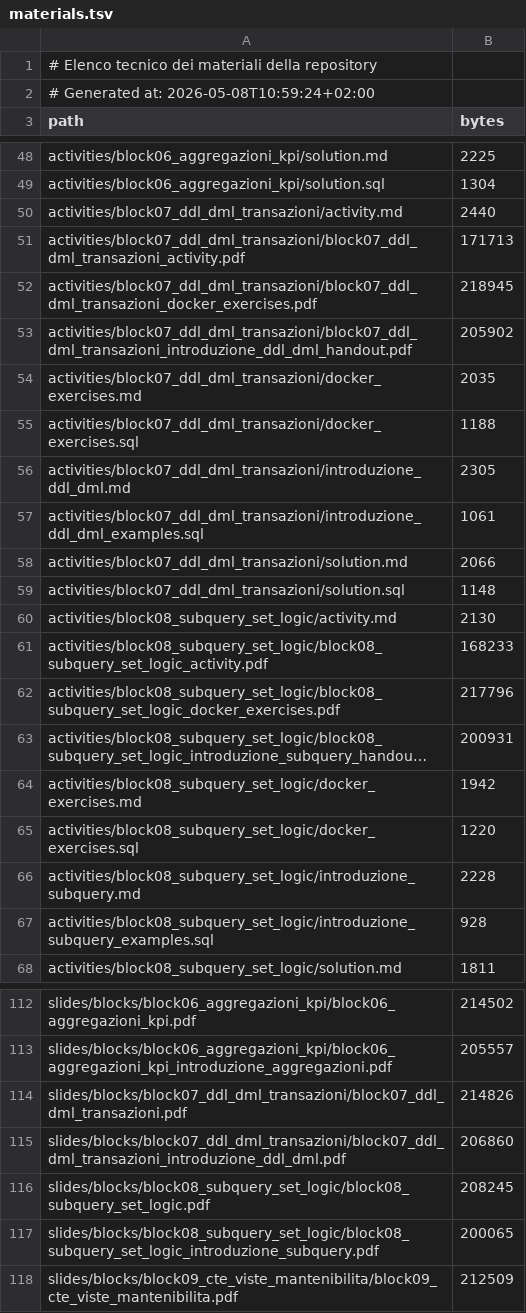
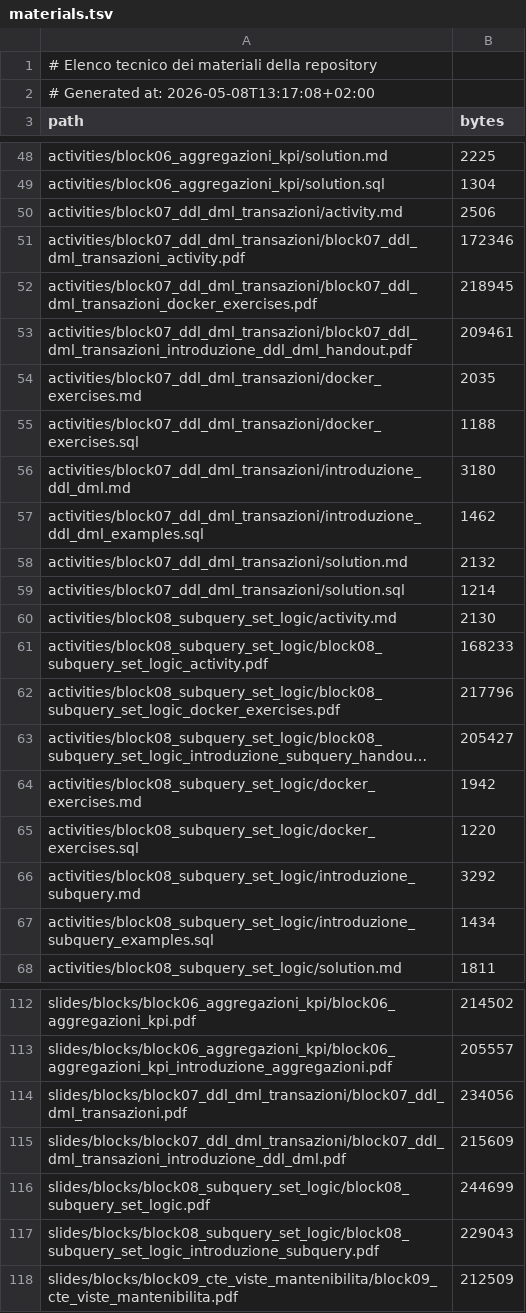
Before and after one commit to vollero/2026_UCBM_Academy_Master_ENEL, a TSV file: manifest/materials.tsv, drawn as a sheet; only a part is shown, gaps mark what is left out; long unchanged cells end in …; the diff covers the shown part only; the diff names each change by its address in the sheet, - before the commit and + after, or states it on an @@ line.

Commit message:
Expand blocks 7 and 8 teaching materials

```diff
--- a/manifest/materials.tsv
+++ b/manifest/materials.tsv
-A2 (path): # Generated at: 2026-05-08T10:59:24+02:00
+A2 (path): # Generated at: 2026-05-08T13:17:08+02:00
-B50 (bytes): 2440
+B50 (bytes): 2506
-B51 (bytes): 171713
+B51 (bytes): 172346
-B53 (bytes): 205902
+B53 (bytes): 209461
-B56 (bytes): 2305
+B56 (bytes): 3180
-B57 (bytes): 1061
+B57 (bytes): 1462
-B58 (bytes): 2066
+B58 (bytes): 2132
-B59 (bytes): 1148
+B59 (bytes): 1214
-B63 (bytes): 200931
+B63 (bytes): 205427
-B66 (bytes): 2228
+B66 (bytes): 3292
-B67 (bytes): 928
+B67 (bytes): 1434
-B114 (bytes): 214826
+B114 (bytes): 234056
-B115 (bytes): 206860
+B115 (bytes): 215609
-B116 (bytes): 208245
+B116 (bytes): 244699
-B117 (bytes): 200065
+B117 (bytes): 229043
```
Also changed, not shown: 2 edited cells elsewhere in this file, 16 other files.
